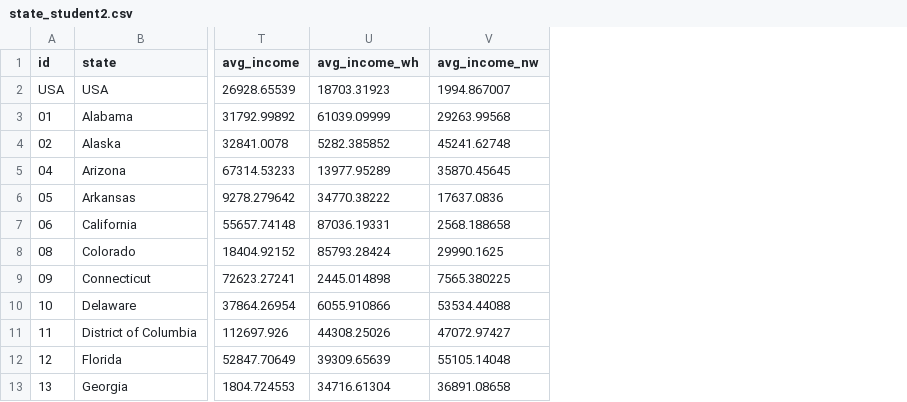
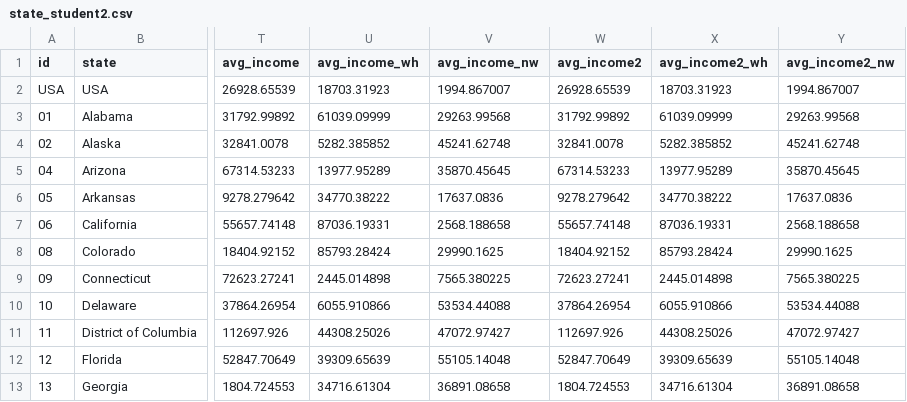
Before and after one commit to UrbanInstitute/debt-interactive-map, a CSV file: data/state_student2.csv, drawn as a sheet; only a part is shown, gaps mark what is left out; the diff names each change by its address in the sheet, - before the commit and + after, or states it on an @@ line.

```diff
--- a/data/state_student2.csv
+++ b/data/state_student2.csv
+column W (avg_income2), rows 2-13: 26928.65539 | 31792.99892 | 32841.0078 | 67314.53233 | 9278.279642 | 55657.74148 | 18404.92152 | 72623.27241 | 37864.26954 | 112697.926 | 52847.70649 | 1804.724553
+column X (avg_income2_wh), rows 2-13: 18703.31923 | 61039.09999 | 5282.385852 | 13977.95289 | 34770.38222 | 87036.19331 | 85793.28424 | 2445.014898 | 6055.910866 | 44308.25026 | 39309.65639 | 34716.61304
+column Y (avg_income2_nw), rows 2-13: 1994.867007 | 29263.99568 | 45241.62748 | 35870.45645 | 17637.0836 | 2568.188658 | 29990.1625 | 7565.380225 | 53534.44088 | 47072.97427 | 55105.14048 | 36891.08658
```
Also changed, not shown: 2 other files.
